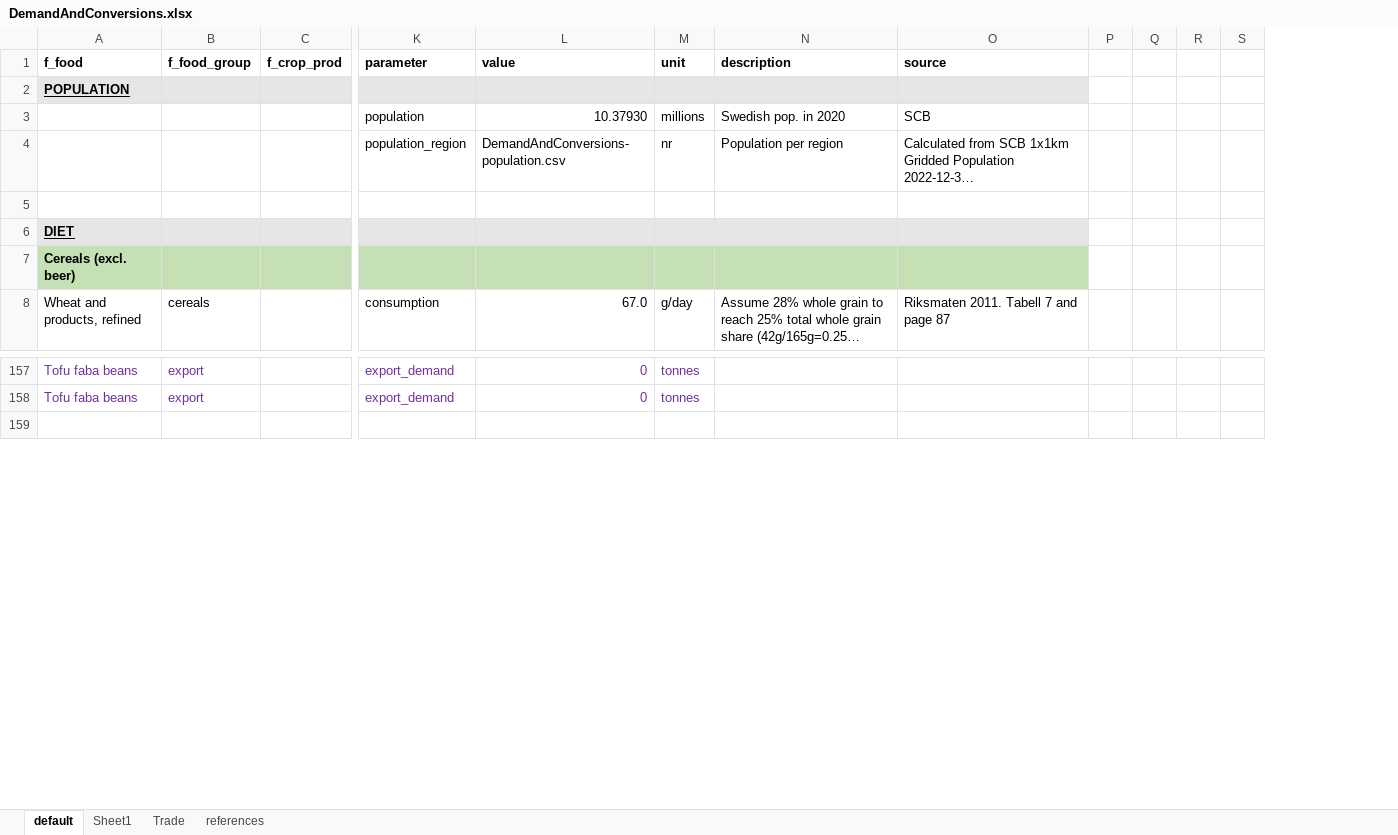
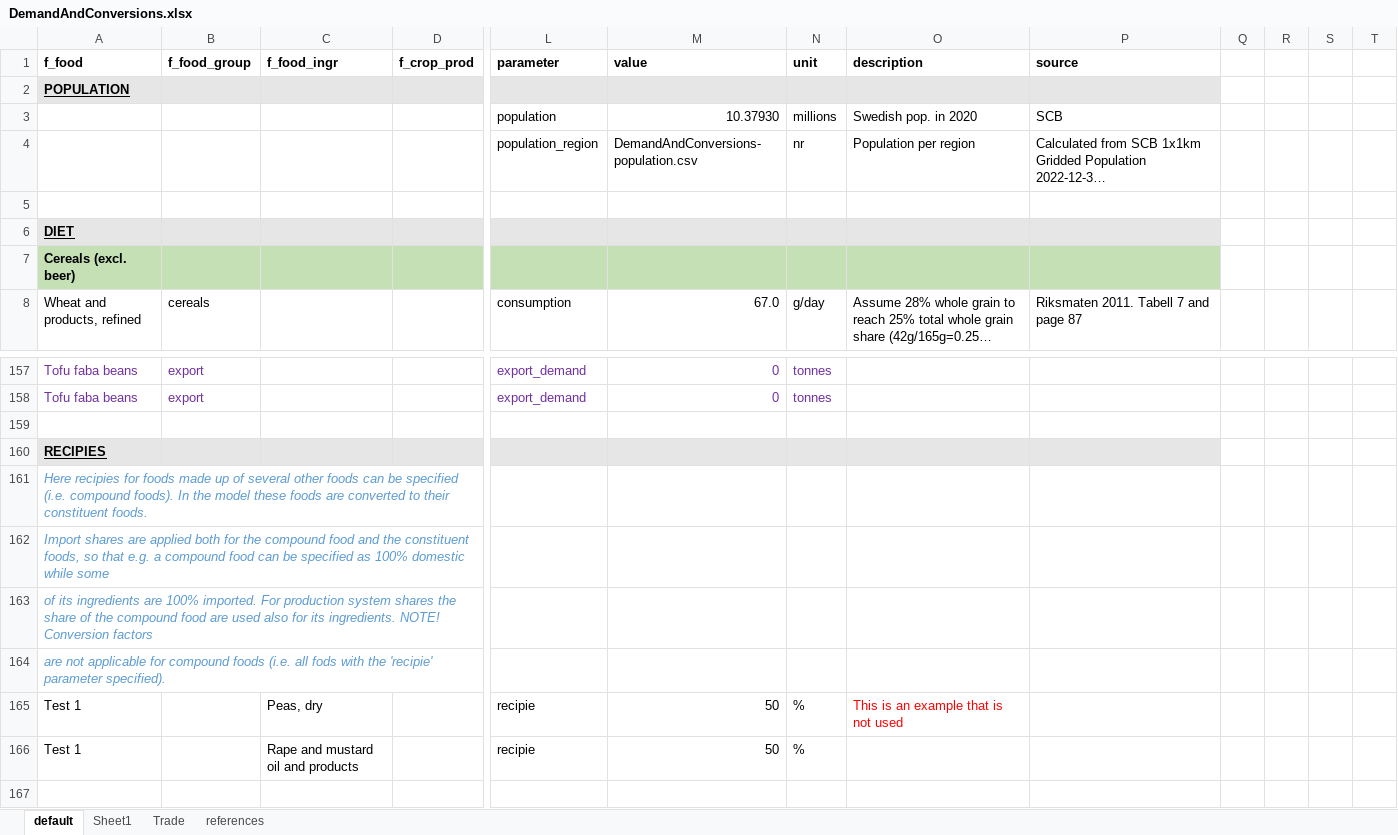
Before and after one commit to SLU-foodsystems/CIBUSmod, an Excel workbook: data/default/DemandAndConversions.xlsx, sheet default, drawn as a sheet; only a part is shown, gaps mark what is left out; long unchanged cells end in …; values as stored, in another font and other column widths than the file's, no borders; charts and pictures not drawn; removed rows and columns are numbered as before the commit, all else as after; rows hold the shown columns only; the diff names each change by its address in the sheet, - before the commit and + after, or states it on an @@ line.

Commit message:
Implemented possibility to specify compound food items

```diff
--- a/data/default/DemandAndConversions.xlsx (sheet default)
+++ b/data/default/DemandAndConversions.xlsx (sheet default)
+column C (f_food_ingr), empty
-column P, empty
+column S, empty
+row 159: (empty)
+row 160: RECIPIES
+row 161: Here recipies for foods made up of several other foods can be specified (i.e. compound foods). In the model these foods are converted to their constituent foods.
+row 162: Import shares are applied both for the compound food and the constituent foods, so that e.g. a compound food can be specified as 100% domestic while some
+row 163: of its ingredients are 100% imported. For production system shares the share of the compound food are used also for its ingredients. NOTE! Conversion factors
+row 164: are not applicable for compound foods (i.e. all fods with the 'recipie' parameter specified).
+row 165: Test 1 |  | Peas, dry |  | recipie | 50 | % | This is an example that is not used
+row 166: Test 1 |  | Rape and mustard oil and products |  | recipie | 50 | %
```
Also changed, not shown: formulas that keep their value, charts or pictures, 2 other files.
